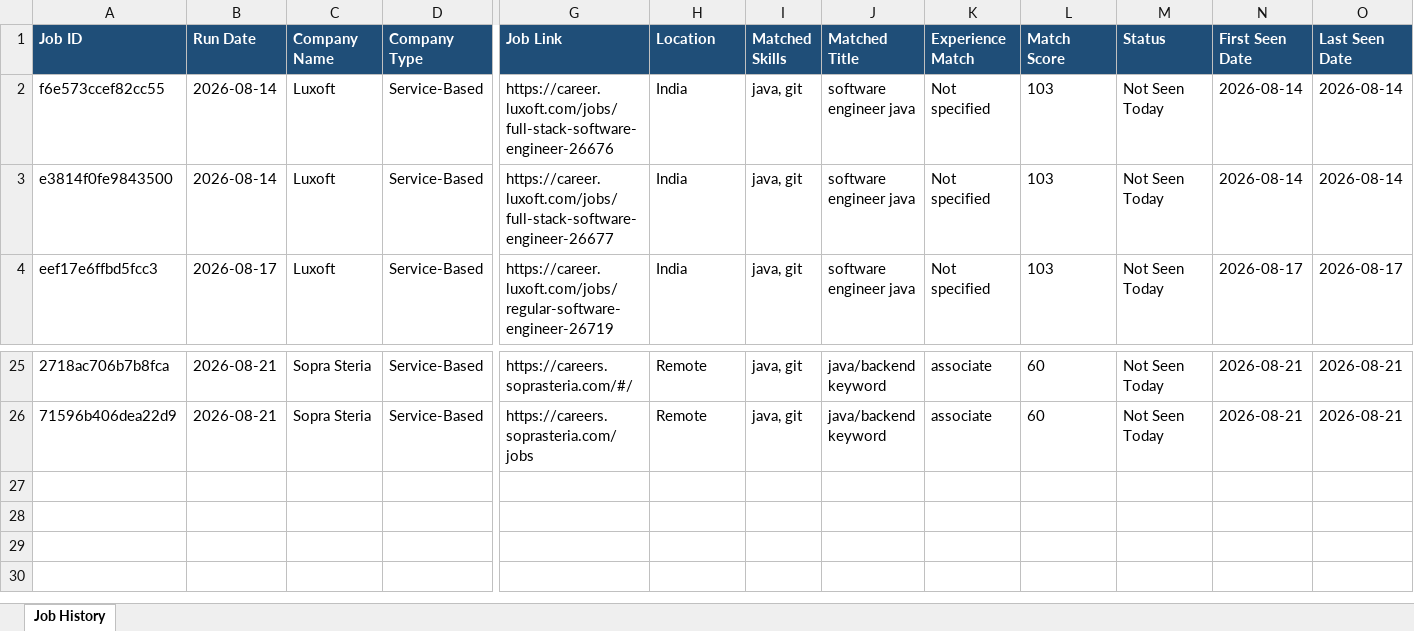
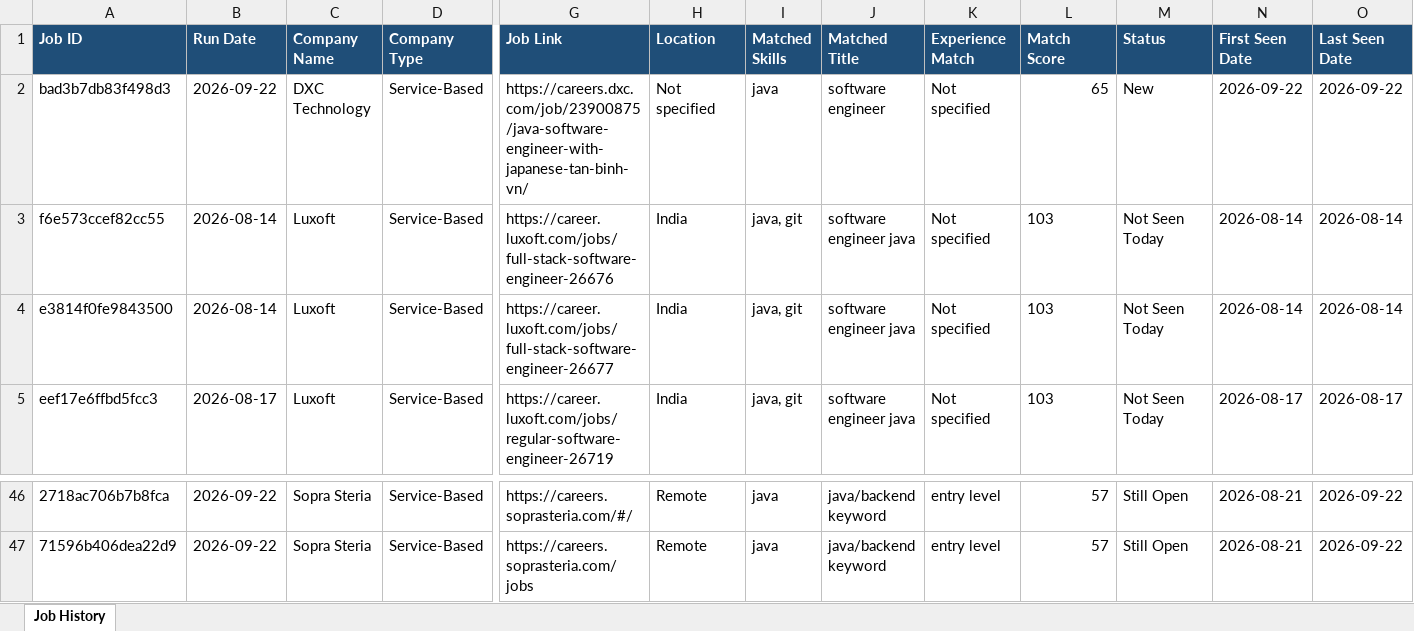
Before and after one commit to niranjanranju11/jobfinder, an Excel workbook: outputs/job_history.xlsx, sheet Job History, drawn as a sheet; only a part is shown, gaps mark what is left out; values as stored, in another font and other column widths than the file's, no borders; addresses are those after the commit; rows hold the shown columns only; the diff covers the shown part only; the diff names each change by its address in the sheet, - before the commit and + after, or states it on an @@ line.

```diff
--- a/outputs/job_history.xlsx (sheet Job History)
+++ b/outputs/job_history.xlsx (sheet Job History)
+row 2: bad3b7db83f498d3 | 2026-09-22 | DXC Technology | Service-Based | https://careers.dxc.com/job/23900875/java-software-engineer-with-japanese-tan-binh-vn/ | Not specified | java | software engineer | Not specified | 65 | New | 2026-09-22 | 2026-09-22
-B46:B47 (Run Date): 2026-08-21
+B46:B47 (Run Date): 2026-09-22
-I46:I47 (Matched Skills): java, git
+I46:I47 (Matched Skills): java
-K46:K47 (Experience Match): associate
+K46:K47 (Experience Match): entry level
-L46:L47 (Match Score): 60
+L46:L47 (Match Score): 57
-M46:M47 (Status): Not Seen Today
+M46:M47 (Status): Still Open
-O46:O47 (Last Seen Date): 2026-08-21
+O46:O47 (Last Seen Date): 2026-09-22
```
Also changed, not shown: 20 added rows elsewhere in this sheet.
